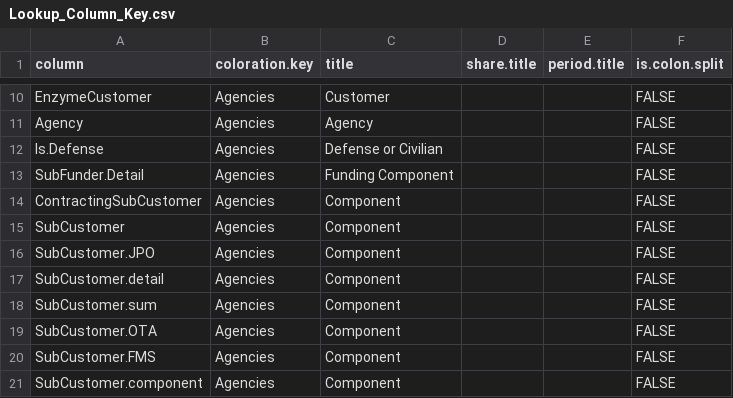
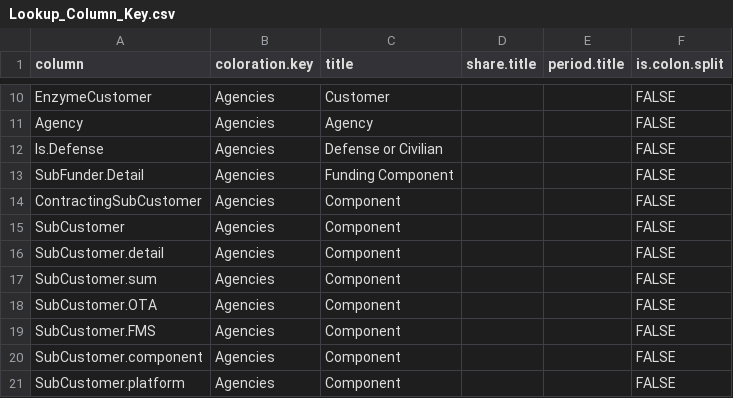
Before and after one commit to CSISdefense/Lookup-Tables, a CSV file: style/Lookup_Column_Key.csv, drawn as a sheet; only a part is shown, gaps mark what is left out; the shorter side is filled out with more unchanged rows.

Commit message:
Removing duplicate.

```diff
--- a/style/Lookup_Column_Key.csv
+++ b/style/Lookup_Column_Key.csv
@@ -15,3 +15,2 @@ ContractingSubCustomer,Agencies,Component,,,FALSE
 SubCustomer,Agencies,Component,,,FALSE
-SubCustomer.JPO,Agencies,Component,,,FALSE
 SubCustomer.detail,Agencies,Component,,,FALSE
```
